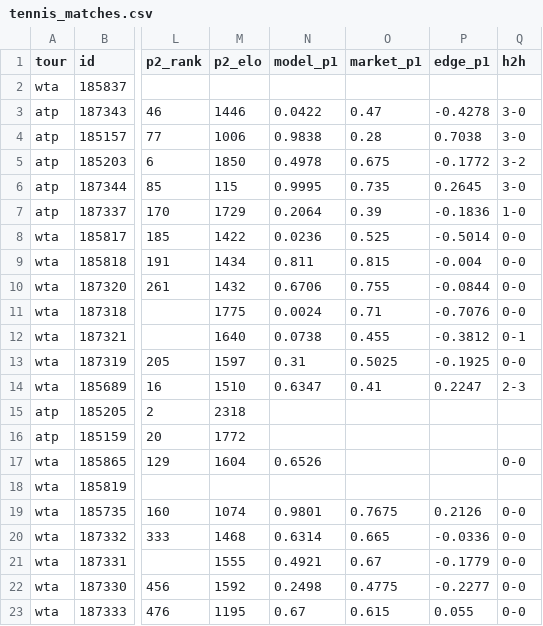
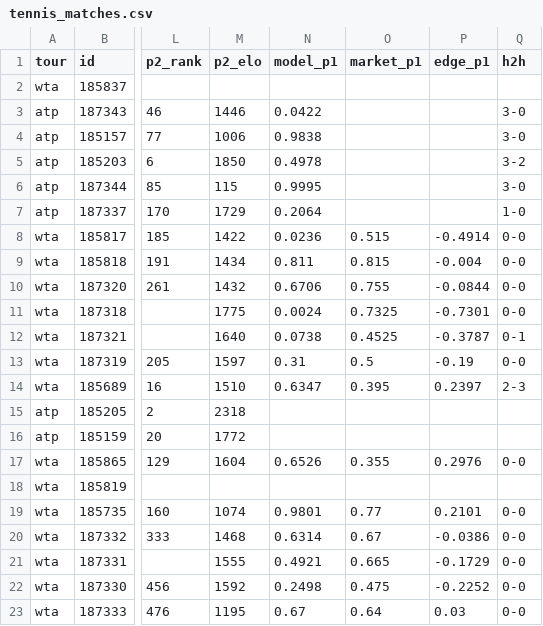
Before and after one commit to 3GO-47/rainman, a CSV file: data/processed/tennis_matches.csv, drawn as a sheet; only a part is shown, gaps mark what is left out; the diff covers the shown part only; the diff names each change by its address in the sheet, - before the commit and + after, or states it on an @@ line.

```diff
--- a/data/processed/tennis_matches.csv
+++ b/data/processed/tennis_matches.csv
-O3 (market_p1): 0.47
+O3 (market_p1): (empty)
-P3 (edge_p1): -0.4278
+P3 (edge_p1): (empty)
-O4 (market_p1): 0.28
+O4 (market_p1): (empty)
-P4 (edge_p1): 0.7038
+P4 (edge_p1): (empty)
-O5 (market_p1): 0.675
+O5 (market_p1): (empty)
-P5 (edge_p1): -0.1772
+P5 (edge_p1): (empty)
-O6 (market_p1): 0.735
+O6 (market_p1): (empty)
-P6 (edge_p1): 0.2645
+P6 (edge_p1): (empty)
-O7 (market_p1): 0.39
+O7 (market_p1): (empty)
-P7 (edge_p1): -0.1836
+P7 (edge_p1): (empty)
-O8 (market_p1): 0.525
+O8 (market_p1): 0.515
-P8 (edge_p1): -0.5014
+P8 (edge_p1): -0.4914
-O11 (market_p1): 0.71
+O11 (market_p1): 0.7325
-P11 (edge_p1): -0.7076
+P11 (edge_p1): -0.7301
-O12 (market_p1): 0.455
+O12 (market_p1): 0.4525
-P12 (edge_p1): -0.3812
+P12 (edge_p1): -0.3787
-O13 (market_p1): 0.5025
+O13 (market_p1): 0.5
-P13 (edge_p1): -0.1925
+P13 (edge_p1): -0.19
-O14 (market_p1): 0.41
+O14 (market_p1): 0.395
-P14 (edge_p1): 0.2247
+P14 (edge_p1): 0.2397
-O17 (market_p1): (empty)
+O17 (market_p1): 0.355
-P17 (edge_p1): (empty)
+P17 (edge_p1): 0.2976
-O19 (market_p1): 0.7675
+O19 (market_p1): 0.77
-P19 (edge_p1): 0.2126
+P19 (edge_p1): 0.2101
-O20 (market_p1): 0.665
+O20 (market_p1): 0.67
-P20 (edge_p1): -0.0336
+P20 (edge_p1): -0.0386
-O21 (market_p1): 0.67
+O21 (market_p1): 0.665
-P21 (edge_p1): -0.1779
+P21 (edge_p1): -0.1729
-O22 (market_p1): 0.4775
+O22 (market_p1): 0.475
-P22 (edge_p1): -0.2277
+P22 (edge_p1): -0.2252
-O23 (market_p1): 0.615
+O23 (market_p1): 0.64
-P23 (edge_p1): 0.055
+P23 (edge_p1): 0.03
```
Also changed, not shown: 68 edited cells elsewhere in this file, data/processed/arb_opps.csv, data/processed/bet_ledger.csv, 48 other files.
